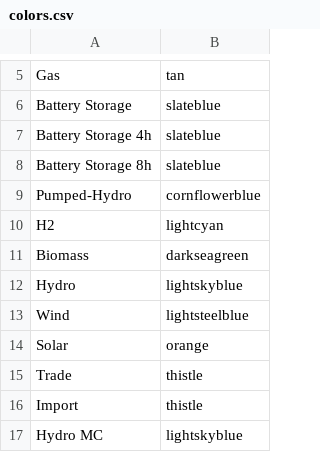
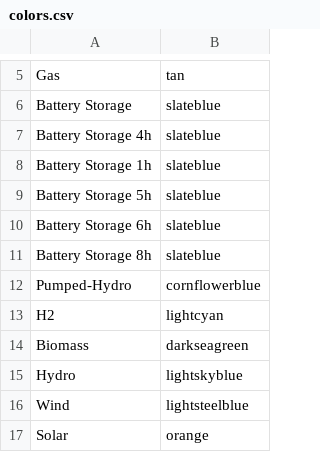
Before and after one commit to ESMAP-World-Bank-Group/EPM, a CSV file: epm/postprocessing/static/colors.csv, drawn as a sheet; only a part is shown, gaps mark what is left out; the shorter side is filled out with more unchanged rows.

```diff
--- a/epm/postprocessing/static/colors.csv
+++ b/epm/postprocessing/static/colors.csv
@@ -7,2 +7,5 @@ Battery Storage,slateblue
 Battery Storage 4h,slateblue
+Battery Storage 1h,slateblue
+Battery Storage 5h,slateblue
+Battery Storage 6h,slateblue
 Battery Storage 8h,slateblue
```
Also changed, not shown: epm/postprocessing/static/fuels.csv, 2 other files.
